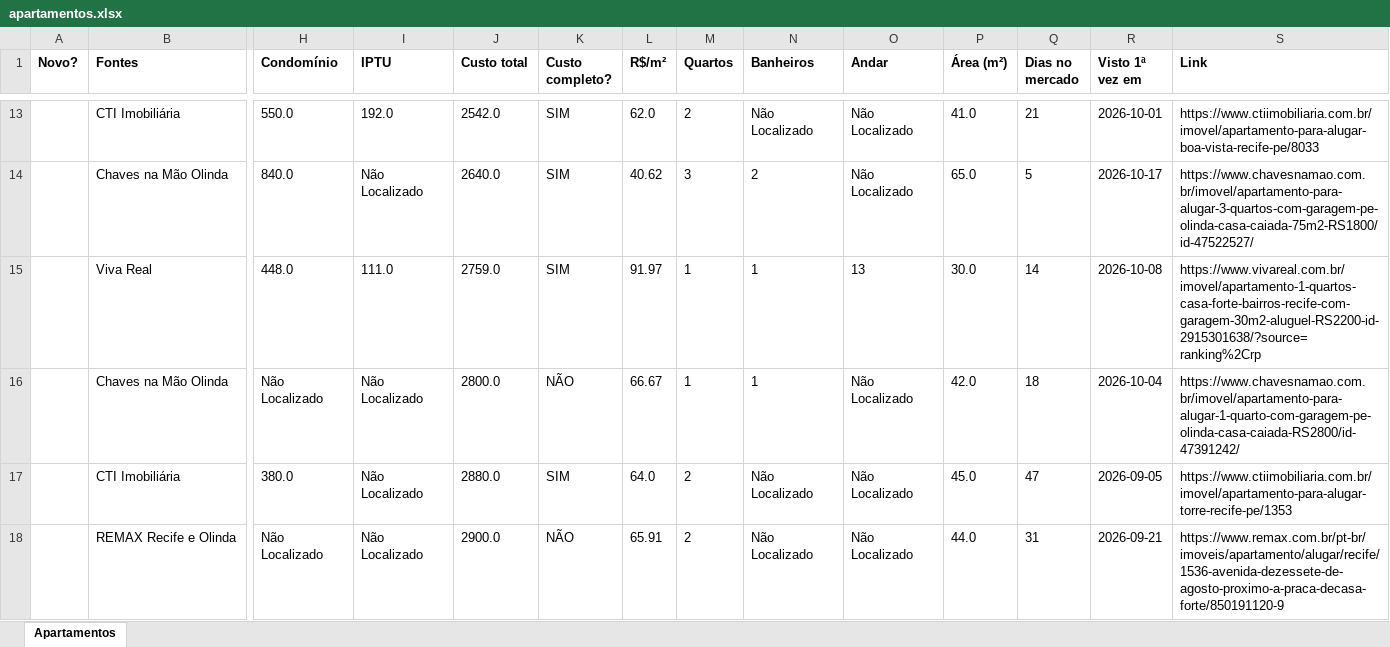
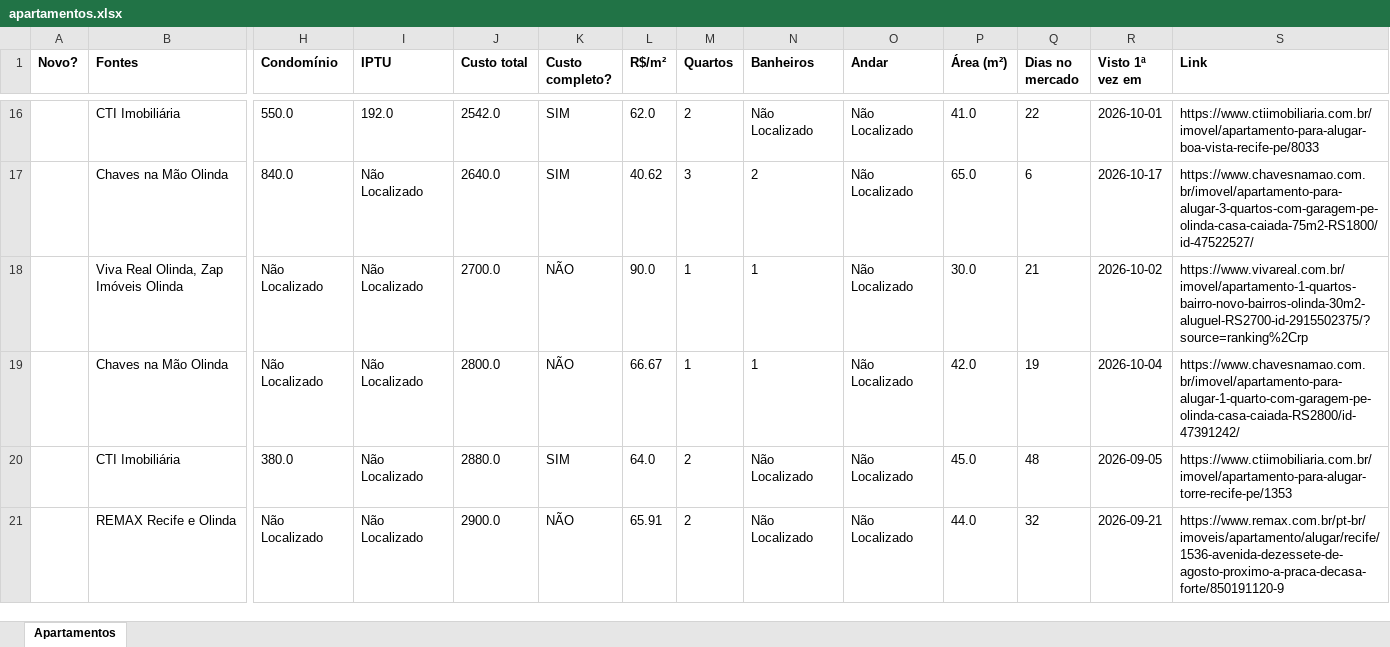
Before and after one commit to jlfig13/busca-imovel, an Excel workbook: saida/apartamentos.xlsx, sheet Apartamentos, drawn as a sheet; only a part is shown, gaps mark what is left out; values as stored, in another font and other column widths than the file's, no borders; removed rows and columns are numbered as before the commit, all else as after; rows hold the shown columns only; the diff covers the shown part only; the diff names each change by its address in the sheet, - before the commit and + after, or states it on an @@ line.

```diff
--- a/saida/apartamentos.xlsx (sheet Apartamentos)
+++ b/saida/apartamentos.xlsx (sheet Apartamentos)
-Q16 (Dias no mercado): 21
+Q16 (Dias no mercado): 22
-Q17 (Dias no mercado): 5
+Q17 (Dias no mercado): 6
-row 15:  | Viva Real | 448.0 | 111.0 | 2759.0 | SIM | 91.97 | 1 | 1 | 13 | 30.0 | 14 | 2026-10-08 | https://www.vivareal.com.br/imovel/apartamento-1-quartos-casa-forte-bairros-recife-com-garagem-30m2-aluguel-RS2200-id-2915301638/?source=ranking%2Crp
+row 18:  | Viva Real Olinda, Zap Imóveis Olinda | Não Localizado | Não Localizado | 2700.0 | NÃO | 90.0 | 1 | 1 | Não Localizado | 30.0 | 21 | 2026-10-02 | https://www.vivareal.com.br/imovel/apartamento-1-quartos-bairro-novo-bairros-olinda-30m2-aluguel-RS2700-id-2915502375/?source=ranking%2Crp
-Q19 (Dias no mercado): 18
+Q19 (Dias no mercado): 19
-Q20 (Dias no mercado): 47
+Q20 (Dias no mercado): 48
-Q21 (Dias no mercado): 31
+Q21 (Dias no mercado): 32
```
Also changed, not shown: 8 added rows, 1 removed row and 57 edited cells elsewhere in this sheet, 1 other file.
